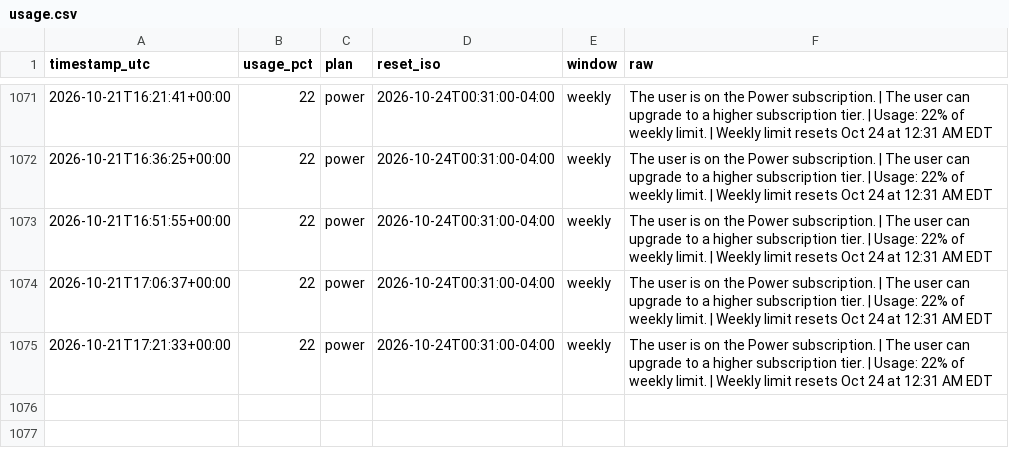
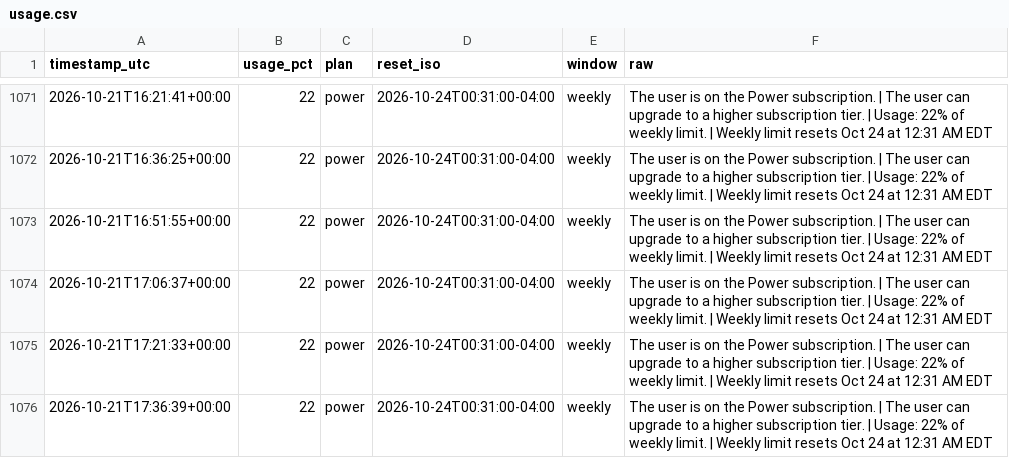
Before and after one commit to daboodah-oss/assistant-usage, a CSV file: data/muse/usage.csv, drawn as a sheet; only a part is shown, gaps mark what is left out; the diff names each change by its address in the sheet, - before the commit and + after, or states it on an @@ line.

Commit message:
Muse lane sample (auto)

```diff
--- a/data/muse/usage.csv
+++ b/data/muse/usage.csv
+row 1076: 2026-10-21T17:36:39+00:00 | 22 | power | 2026-10-24T00:31:00-04:00 | weekly | The user is on the Power subscription. | The user can upgrade to a higher subscription tier. | Usage: 22% of weekly limit. | Weekly limit resets Oct 24 at 12:31 AM EDT
```
